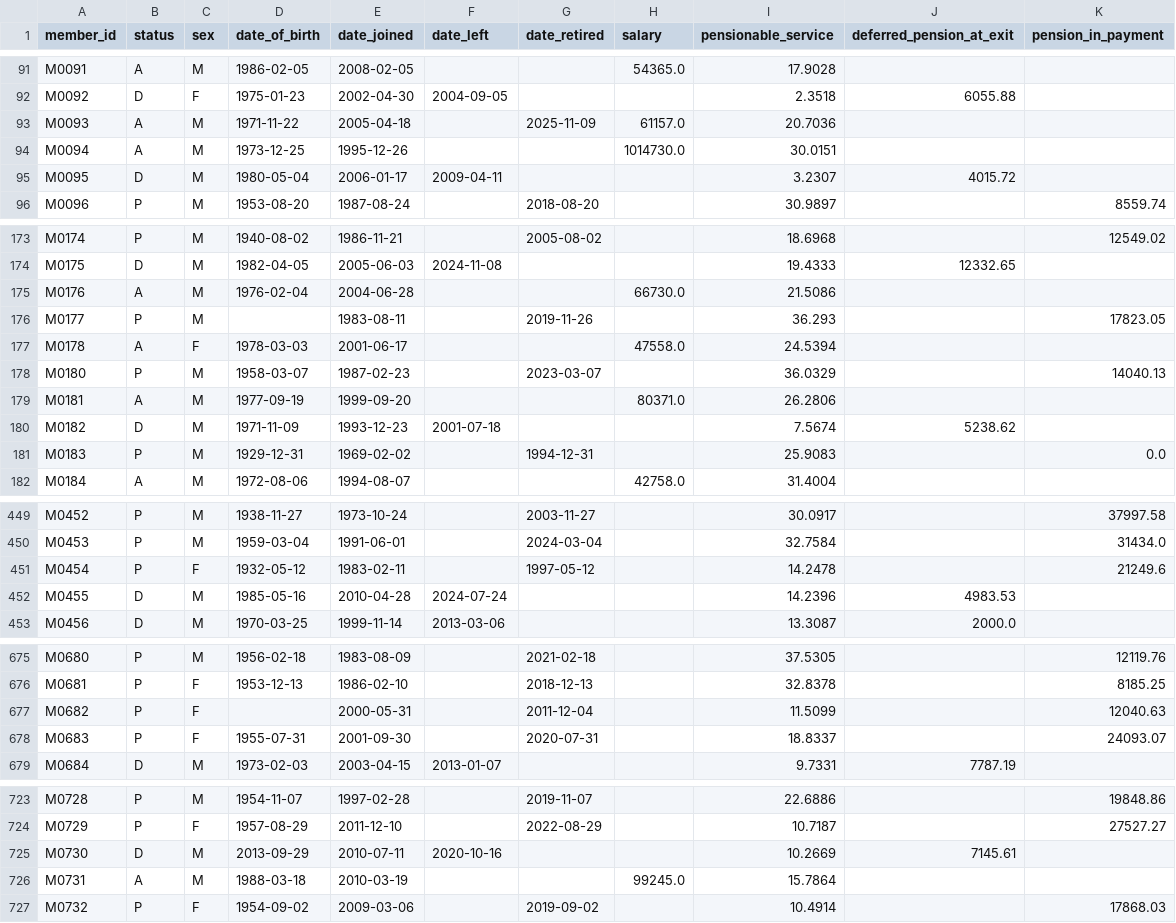
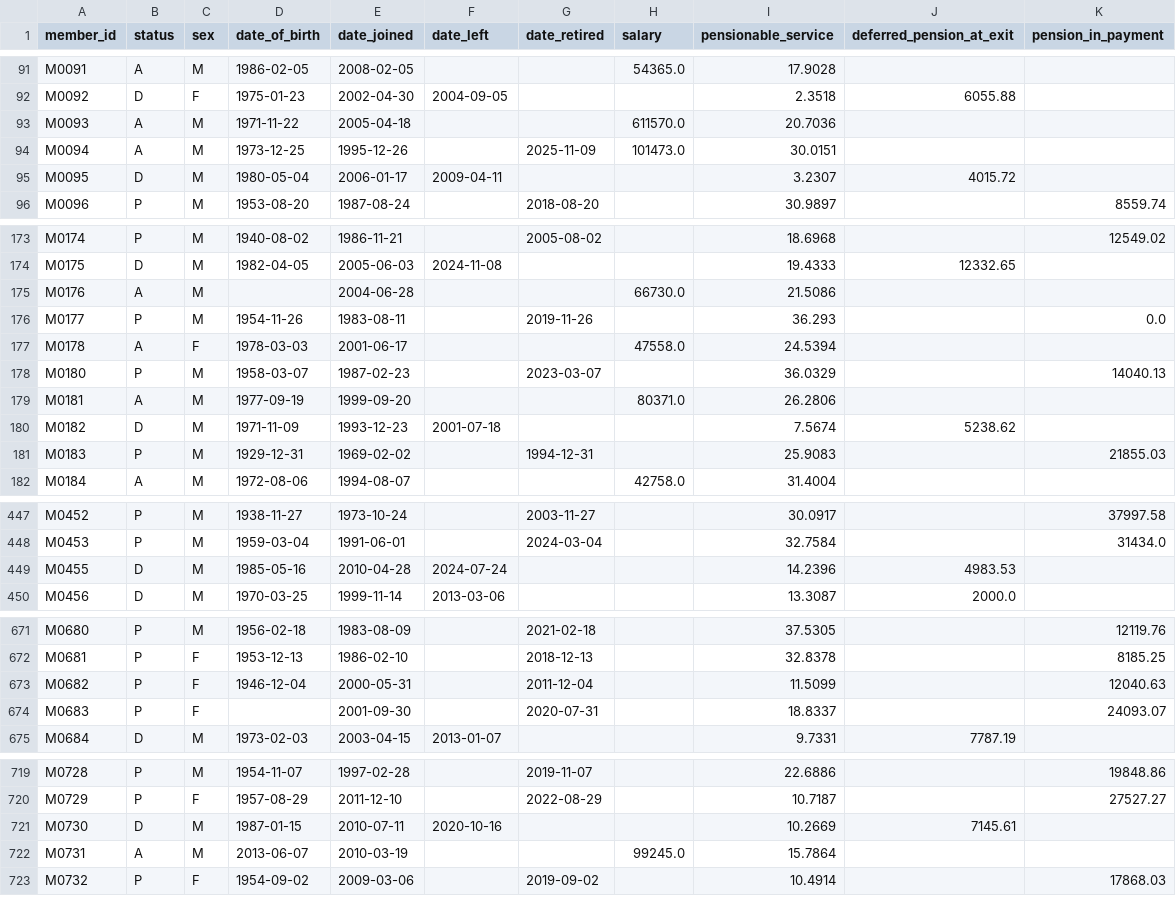
Before and after one commit to pnlync/db-pension, a CSV file: data/members/members_2025_raw.csv, drawn as a sheet; only a part is shown, gaps mark what is left out; the diff covers the shown part only.

```diff
--- a/data/members/members_2025_raw.csv
+++ b/data/members/members_2025_raw.csv
@@ -92,4 +92,4 @@ M0091,A,M,1986-02-05,2008-02-05,,,54365.0,17.9028,,
 M0092,D,F,1975-01-23,2002-04-30,2004-09-05,,,2.3518,6055.88,
-M0093,A,M,1971-11-22,2005-04-18,,2025-11-09,61157.0,20.7036,,
-M0094,A,M,1973-12-25,1995-12-26,,,1014730.0,30.0151,,
+M0093,A,M,1971-11-22,2005-04-18,,,611570.0,20.7036,,
+M0094,A,M,1973-12-25,1995-12-26,,2025-11-09,101473.0,30.0151,,
 M0095,D,M,1980-05-04,2006-01-17,2009-04-11,,,3.2307,4015.72,
@@ -174,4 +174,4 @@ M0174,P,M,1940-08-02,1986-11-21,,2005-08-02,,18.6968,,12549.02
 M0175,D,M,1982-04-05,2005-06-03,2024-11-08,,,19.4333,12332.65,
-M0176,A,M,1976-02-04,2004-06-28,,,66730.0,21.5086,,
-M0177,P,M,,1983-08-11,,2019-11-26,,36.293,,17823.05
+M0176,A,M,,2004-06-28,,,66730.0,21.5086,,
+M0177,P,M,1954-11-26,1983-08-11,,2019-11-26,,36.293,,0.0
 M0178,A,F,1978-03-03,2001-06-17,,,47558.0,24.5394,,
@@ -180,3 +180,3 @@ M0181,A,M,1977-09-19,1999-09-20,,,80371.0,26.2806,,
 M0182,D,M,1971-11-09,1993-12-23,2001-07-18,,,7.5674,5238.62,
-M0183,P,M,1929-12-31,1969-02-02,,1994-12-31,,25.9083,,0.0
+M0183,P,M,1929-12-31,1969-02-02,,1994-12-31,,25.9083,,21855.03
 M0184,A,M,1972-08-06,1994-08-07,,,42758.0,31.4004,,
@@ -450,3 +448,2 @@ M0452,P,M,1938-11-27,1973-10-24,,2003-11-27,,30.0917,,37997.58
 M0453,P,M,1959-03-04,1991-06-01,,2024-03-04,,32.7584,,31434.0
-M0454,P,F,1932-05-12,1983-02-11,,1997-05-12,,14.2478,,21249.6
 M0455,D,M,1985-05-16,2010-04-28,2024-07-24,,,14.2396,4983.53,
@@ -676,4 +672,4 @@ M0680,P,M,1956-02-18,1983-08-09,,2021-02-18,,37.5305,,12119.76
 M0681,P,F,1953-12-13,1986-02-10,,2018-12-13,,32.8378,,8185.25
-M0682,P,F,,2000-05-31,,2011-12-04,,11.5099,,12040.63
-M0683,P,F,1955-07-31,2001-09-30,,2020-07-31,,18.8337,,24093.07
+M0682,P,F,1946-12-04,2000-05-31,,2011-12-04,,11.5099,,12040.63
+M0683,P,F,,2001-09-30,,2020-07-31,,18.8337,,24093.07
 M0684,D,M,1973-02-03,2003-04-15,2013-01-07,,,9.7331,7787.19,
@@ -724,4 +720,4 @@ M0728,P,M,1954-11-07,1997-02-28,,2019-11-07,,22.6886,,19848.86
 M0729,P,F,1957-08-29,2011-12-10,,2022-08-29,,10.7187,,27527.27
-M0730,D,M,2013-09-29,2010-07-11,2020-10-16,,,10.2669,7145.61,
-M0731,A,M,1988-03-18,2010-03-19,,,99245.0,15.7864,,
+M0730,D,M,1987-01-15,2010-07-11,2020-10-16,,,10.2669,7145.61,
+M0731,A,M,2013-06-07,2010-03-19,,,99245.0,15.7864,,
 M0732,P,F,1954-09-02,2009-03-06,,2019-09-02,,10.4914,,17868.03
```
Also changed, not shown: 2 added rows, 5 removed rows and 4 edited cells elsewhere in this file, data/assumptions_register.csv, data/members/members_2025_clean.csv, 25 other files.
